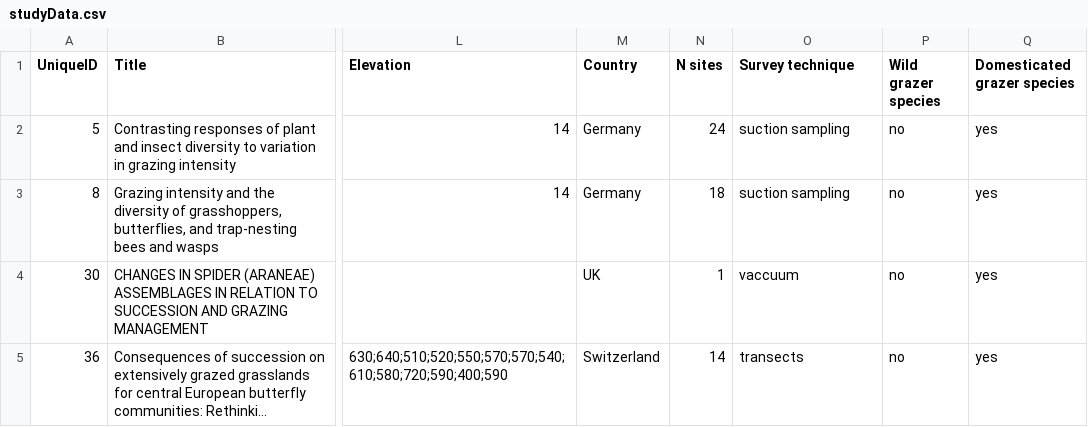
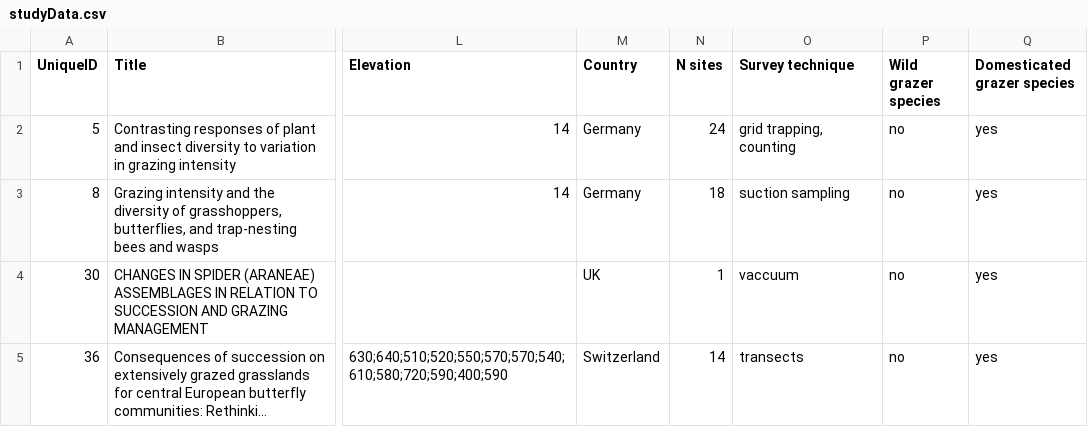
Before and after one commit to afilazzola/GrazingDatabase, a CSV file: data/studyData.csv, drawn as a sheet; only a part is shown, gaps mark what is left out; long unchanged cells end in …; the diff names each change by its address in the sheet, - before the commit and + after, or states it on an @@ line.

Commit message:
filled in missing elements from taxonomic columns. Revise common names to latin. Fixed some typos

```diff
--- a/data/studyData.csv
+++ b/data/studyData.csv
-O2 (Survey technique): suction sampling
+O2 (Survey technique): grid trapping, counting
```
Also changed, not shown: 2 other files.
